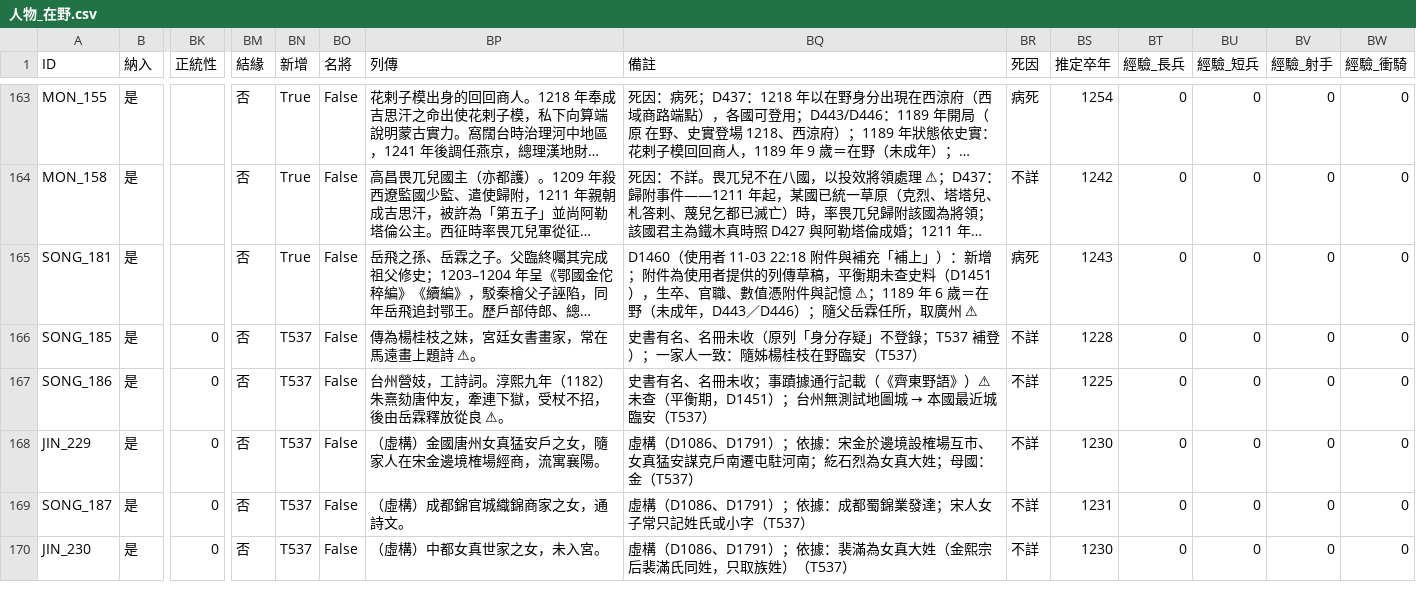
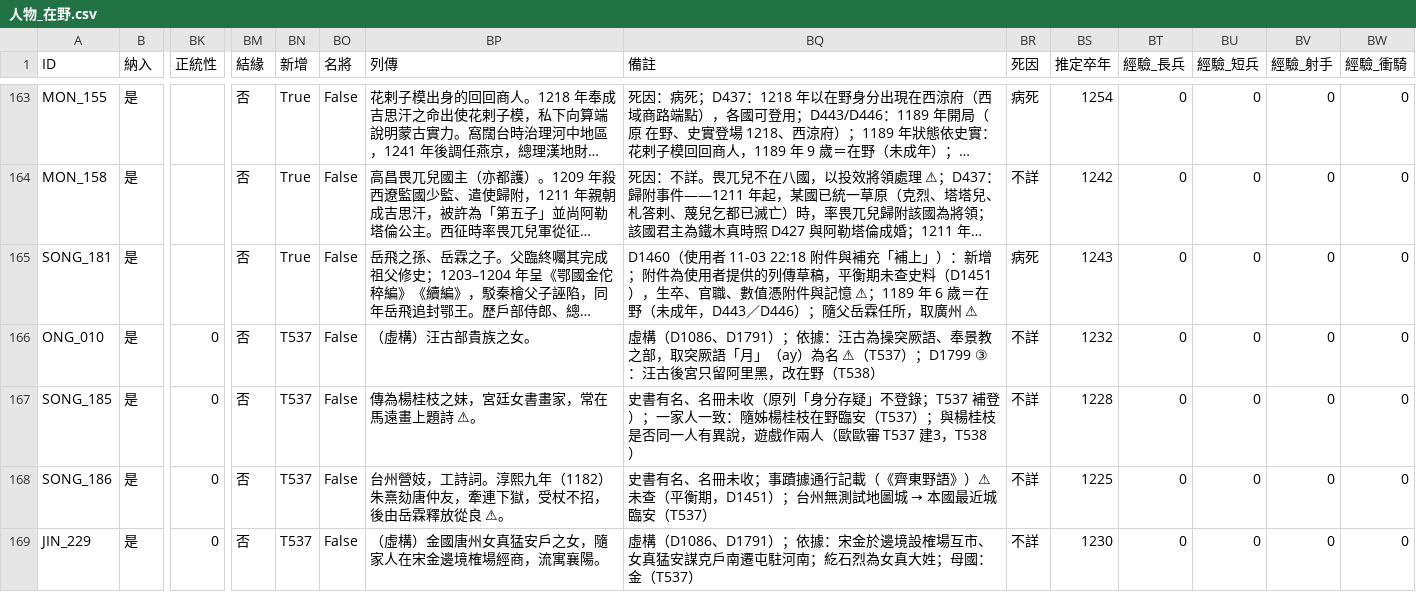
Before and after one commit to maybe-su/xcj4-public, a CSV file: people/人物_在野.csv, drawn as a sheet; only a part is shown, gaps mark what is left out; the shorter side is filled out with more unchanged rows; long unchanged cells end in …; addresses are those after the commit; rows hold the shown columns only; the diff names each change by its address in the sheet, - before the commit and + after, or states it on an @@ line.

```diff
--- a/people/人物_在野.csv
+++ b/people/人物_在野.csv
+row 166: ONG_010 | 是 | 0 | 否 | T537 | False | （虛構）汪古部貴族之女。 | 虛構（D1086、D1791）；依據：汪古為操突厥語、奉景教之部，取突厥語「月」（ay）為名 ⚠（T537）；D1799 ③：汪古後宮只留阿里黑，改在野（T538） | 不詳 | 1232 | 0 | 0 | 0 | 0
-BQ167 (備註): …安（T537）
+BQ167 (備註): …安（T537）；與楊桂枝是否同一人有異說，遊戲作兩人（歐歐審 T537 建3，T538）
```
Also changed, not shown: people/人物_日本擴張版.csv, people/人物_汪古.csv, 1 other file.
